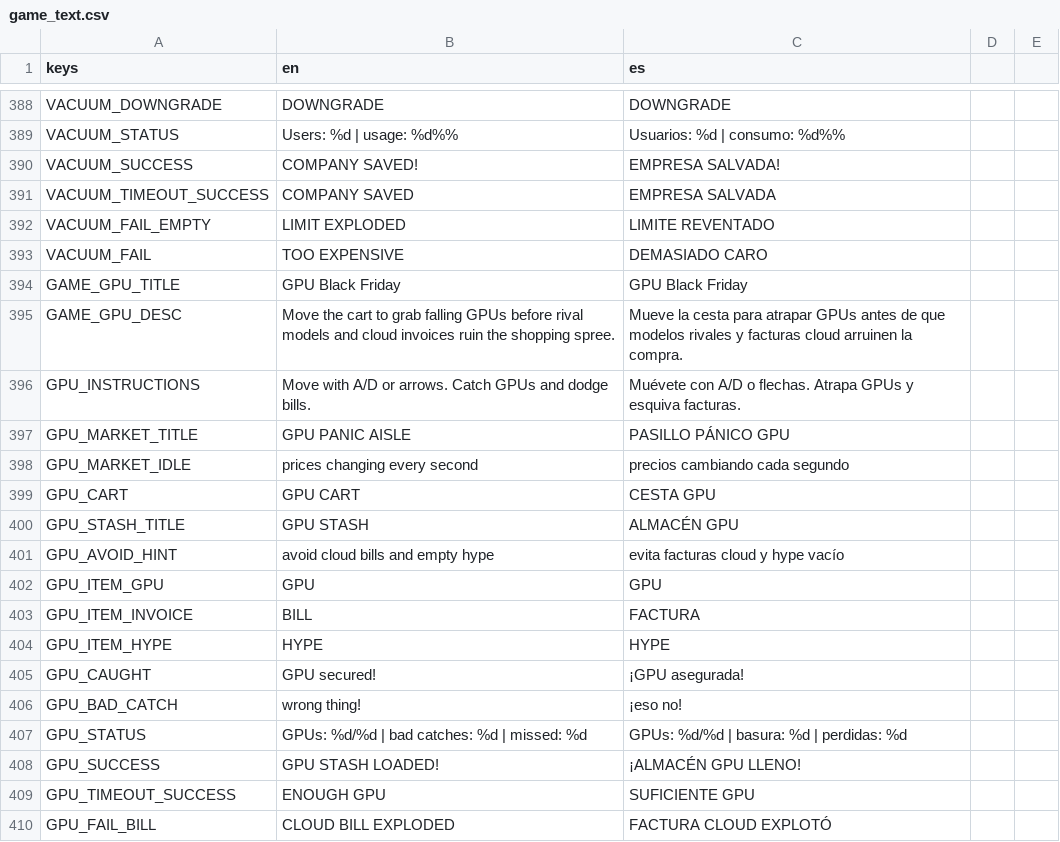
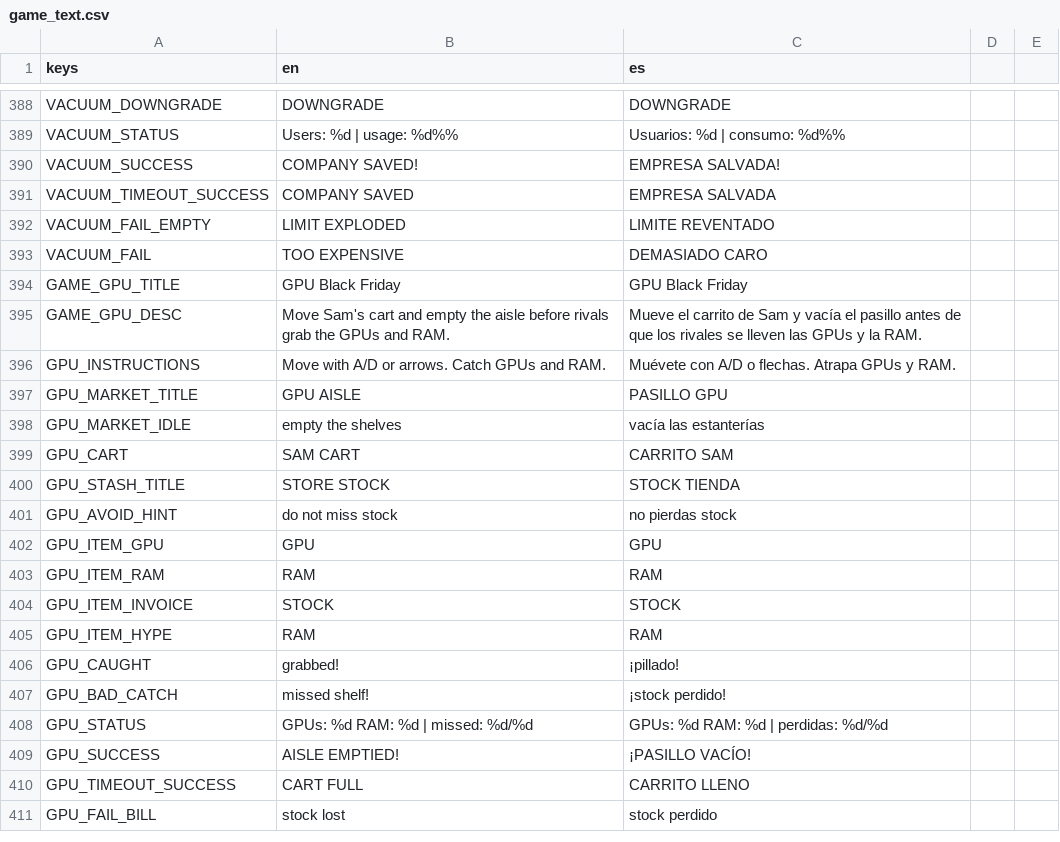
Before and after one commit to IAnMove/MemeWave-AI, a CSV file: translations/game_text.csv, drawn as a sheet; only a part is shown, gaps mark what is left out; the diff covers the shown part only.

```diff
--- a/translations/game_text.csv
+++ b/translations/game_text.csv
@@ -394,17 +394,18 @@ VACUUM_FAIL,TOO EXPENSIVE,DEMASIADO CARO
 GAME_GPU_TITLE,GPU Black Friday,GPU Black Friday
-GAME_GPU_DESC,Move the cart to grab falling GPUs before rival models and cloud invoices ruin the shopping spree.,Mueve la cesta para atrapar GPUs antes de que modelos rivales y facturas cloud arruinen la compra.
-GPU_INSTRUCTIONS,Move with A/D or arrows. Catch GPUs and dodge bills.,Muévete con A/D o flechas. Atrapa GPUs y esquiva facturas.
-GPU_MARKET_TITLE,GPU PANIC AISLE,PASILLO PÁNICO GPU
-GPU_MARKET_IDLE,prices changing every second,precios cambiando cada segundo
-GPU_CART,GPU CART,CESTA GPU
-GPU_STASH_TITLE,GPU STASH,ALMACÉN GPU
-GPU_AVOID_HINT,avoid cloud bills and empty hype,evita facturas cloud y hype vacío
+GAME_GPU_DESC,Move Sam's cart and empty the aisle before rivals grab the GPUs and RAM.,Mueve el carrito de Sam y vacía el pasillo antes de que los rivales se lleven las GPUs y la RAM.
+GPU_INSTRUCTIONS,Move with A/D or arrows. Catch GPUs and RAM.,Muévete con A/D o flechas. Atrapa GPUs y RAM.
+GPU_MARKET_TITLE,GPU AISLE,PASILLO GPU
+GPU_MARKET_IDLE,empty the shelves,vacía las estanterías
+GPU_CART,SAM CART,CARRITO SAM
+GPU_STASH_TITLE,STORE STOCK,STOCK TIENDA
+GPU_AVOID_HINT,do not miss stock,no pierdas stock
 GPU_ITEM_GPU,GPU,GPU
-GPU_ITEM_INVOICE,BILL,FACTURA
-GPU_ITEM_HYPE,HYPE,HYPE
-GPU_CAUGHT,GPU secured!,¡GPU asegurada!
-GPU_BAD_CATCH,wrong thing!,¡eso no!
-GPU_STATUS,GPUs: %d/%d  |  bad catches: %d  |  missed: %d,GPUs: %d/%d  |  basura: %d  |  perdidas: %d
-GPU_SUCCESS,GPU STASH LOADED!,¡ALMACÉN GPU LLENO!
-GPU_TIMEOUT_SUCCESS,ENOUGH GPU,SUFICIENTE GPU
-GPU_FAIL_BILL,CLOUD BILL EXPLODED,FACTURA CLOUD EXPLOTÓ
+GPU_ITEM_RAM,RAM,RAM
+GPU_ITEM_INVOICE,STOCK,STOCK
+GPU_ITEM_HYPE,RAM,RAM
+GPU_CAUGHT,grabbed!,¡pillado!
+GPU_BAD_CATCH,missed shelf!,¡stock perdido!
+GPU_STATUS,GPUs: %d  RAM: %d  |  missed: %d/%d,GPUs: %d  RAM: %d  |  perdidas: %d/%d
+GPU_SUCCESS,AISLE EMPTIED!,¡PASILLO VACÍO!
+GPU_TIMEOUT_SUCCESS,CART FULL,CARRITO LLENO
+GPU_FAIL_BILL,stock lost,stock perdido
```
Also changed, not shown: 2 edited cells elsewhere in this file, 14 other files.
